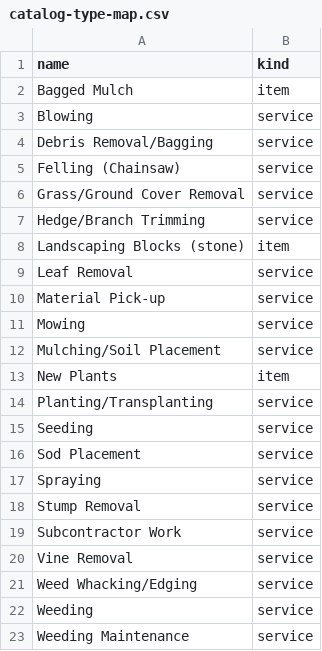
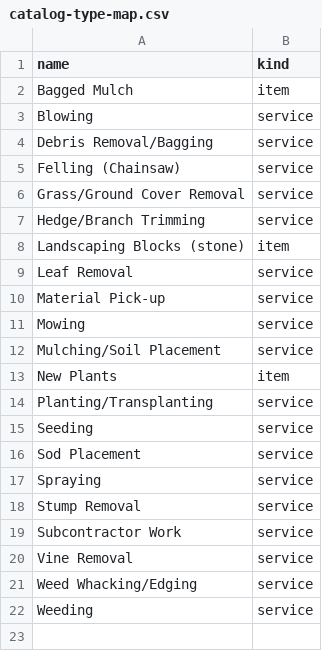
Before and after one commit to tupelolandscaping/Tupelo-Ops, a CSV file: model/data/catalog-type-map.csv, drawn as a sheet.

```diff
--- a/model/data/catalog-type-map.csv
+++ b/model/data/catalog-type-map.csv
@@ -22,2 +22 @@ Weed Whacking/Edging,service
 Weeding,service
-Weeding Maintenance,service
```
Also changed, not shown: model/data/ledger-revenue.csv, model/data/revenue-line-items.csv, 7 other files.
